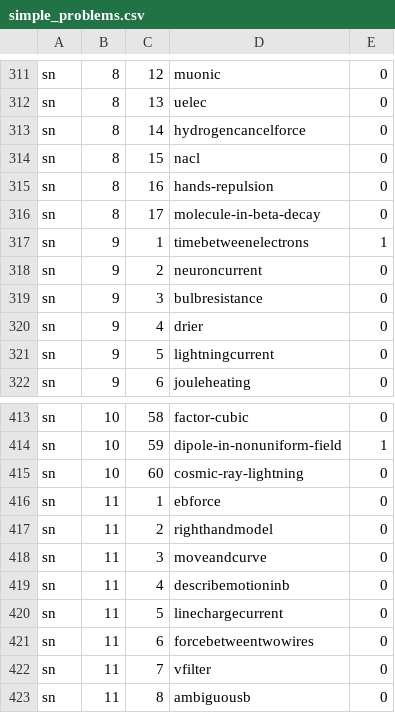
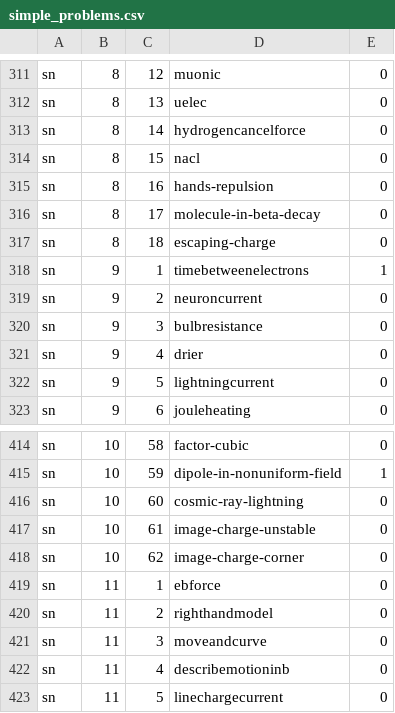
Before and after one commit to bkasel/lm, a CSV file: data/per_book/simple_problems.csv, drawn as a sheet; only a part is shown, gaps mark what is left out; the shorter side is filled out with more unchanged rows; the diff names each change by its address in the sheet, - before the commit and + after, or states it on an @@ line.

Commit message:
new EM problems in SN 8 and 10

```diff
--- a/data/per_book/simple_problems.csv
+++ b/data/per_book/simple_problems.csv
+row 317: sn | 8 | 18 | escaping-charge | 0
+row 417: sn | 10 | 61 | image-charge-unstable | 0
+row 418: sn | 10 | 62 | image-charge-corner | 0
```
Also changed, not shown: data/problems.csv, 9 other files.
